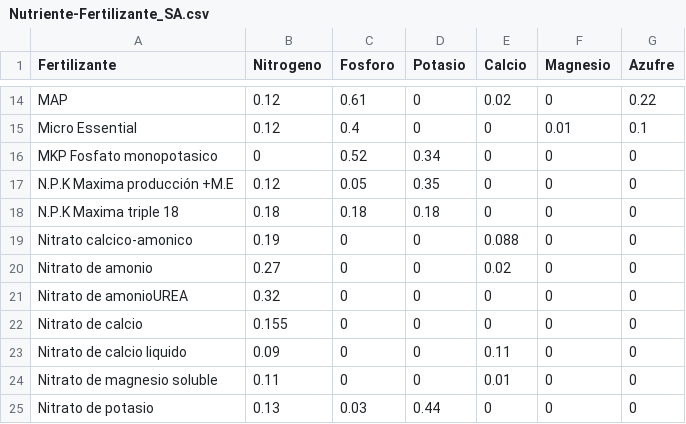
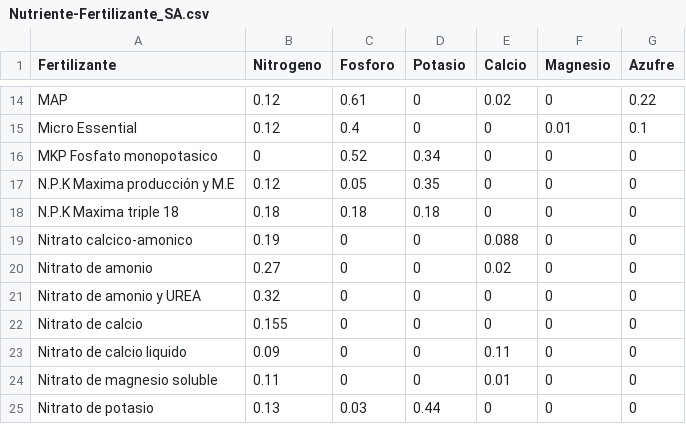
Before and after one commit to inurretadaniel/App_Fert, a CSV file: Nutriente-Fertilizante_SA.csv, drawn as a sheet; only a part is shown, gaps mark what is left out.

Commit message:
Update Nutriente-Fertilizante_SA.csv

```diff
--- a/Nutriente-Fertilizante_SA.csv
+++ b/Nutriente-Fertilizante_SA.csv
@@ -16,3 +16,3 @@ Micro Essential,0.12,0.4,0,0,0.01,0.1
 MKP Fosfato monopotasico,0,0.52,0.34,0,0,0
-N.P.K Maxima producción +M.E,0.12,0.05,0.35,0,0,0
+N.P.K Maxima producción y M.E,0.12,0.05,0.35,0,0,0
 N.P.K Maxima triple 18,0.18,0.18,0.18,0,0,0
@@ -20,3 +20,3 @@ Nitrato calcico-amonico,0.19,0,0,0.088,0,0
 Nitrato de amonio,0.27,0,0,0.02,0,0
-Nitrato de amonioUREA,0.32,0,0,0,0,0
+Nitrato de amonio y UREA,0.32,0,0,0,0,0
 Nitrato de calcio,0.155,0,0,0,0,0
```
